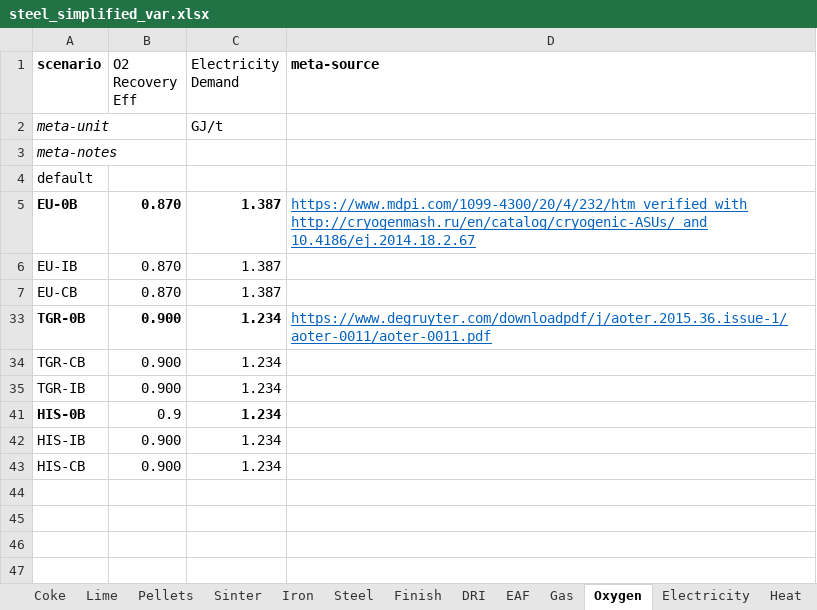
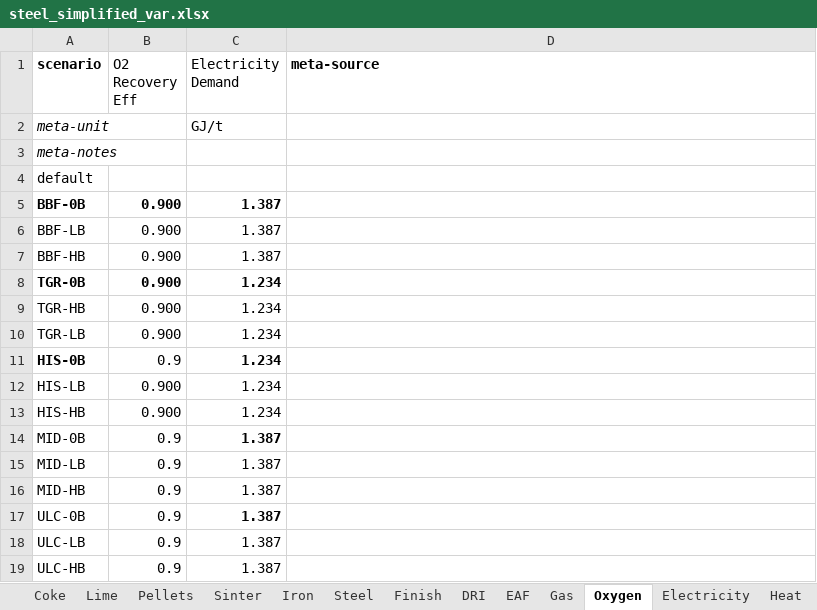
Before and after one commit to concoctions/BlackBlox, an Excel workbook: data/steel/steel_simplified_var.xlsx, sheet Oxygen, drawn as a sheet; values as stored, in another font and other column widths than the file's, no borders; removed rows and columns are numbered as before the commit, all else as after; the diff names each change by its address in the sheet, - before the commit and + after, or states it on an @@ line.

```diff
--- a/data/steel/steel_simplified_var.xlsx (sheet Oxygen)
+++ b/data/steel/steel_simplified_var.xlsx (sheet Oxygen)
-row 5: EU-0B | 0.870 | 1.387 | https://www.mdpi.com/1099-4300/20/4/232/htm verified with http://cryogenmash.ru/en/catalog/cryogenic-ASUs/ and 10.4186/ej.2014.18.2.67
-row 6: EU-IB | 0.870 | 1.387
-row 7: EU-CB | 0.870 | 1.387
+row 5: BBF-0B | 0.900 | 1.387
+row 6: BBF-LB | 0.900 | 1.387
+row 7: BBF-HB | 0.900 | 1.387
-D8 (meta-source): https://www.degruyter.com/downloadpdf/j/aoter.2015.36.issue-1/aoter-0011/aoter-0011.pdf
+D8 (meta-source): (empty)
-A9 (scenario): TGR-CB
+A9 (scenario): TGR-HB
-A10 (scenario): TGR-IB
+A10 (scenario): TGR-LB
-A12 (scenario): HIS-IB
+A12 (scenario): HIS-LB
-A13 (scenario): HIS-CB
+A13 (scenario): HIS-HB
+row 14: MID-0B | 0.9 | 1.387
+row 15: MID-LB | 0.9 | 1.387
+row 16: MID-HB | 0.9 | 1.387
+row 17: ULC-0B | 0.9 | 1.387
+row 18: ULC-LB | 0.9 | 1.387
+row 19: ULC-HB | 0.9 | 1.387
```
Also changed, not shown: sheet Pellets, sheet Lime, sheet Electricity, sheet DRI, sheet Coke, sheet Steel, 8 more sheets, formulas that keep their value, hidden cells, data/shared/fuels.xlsx, data/shared/upstream.xlsx, 1 other file.
